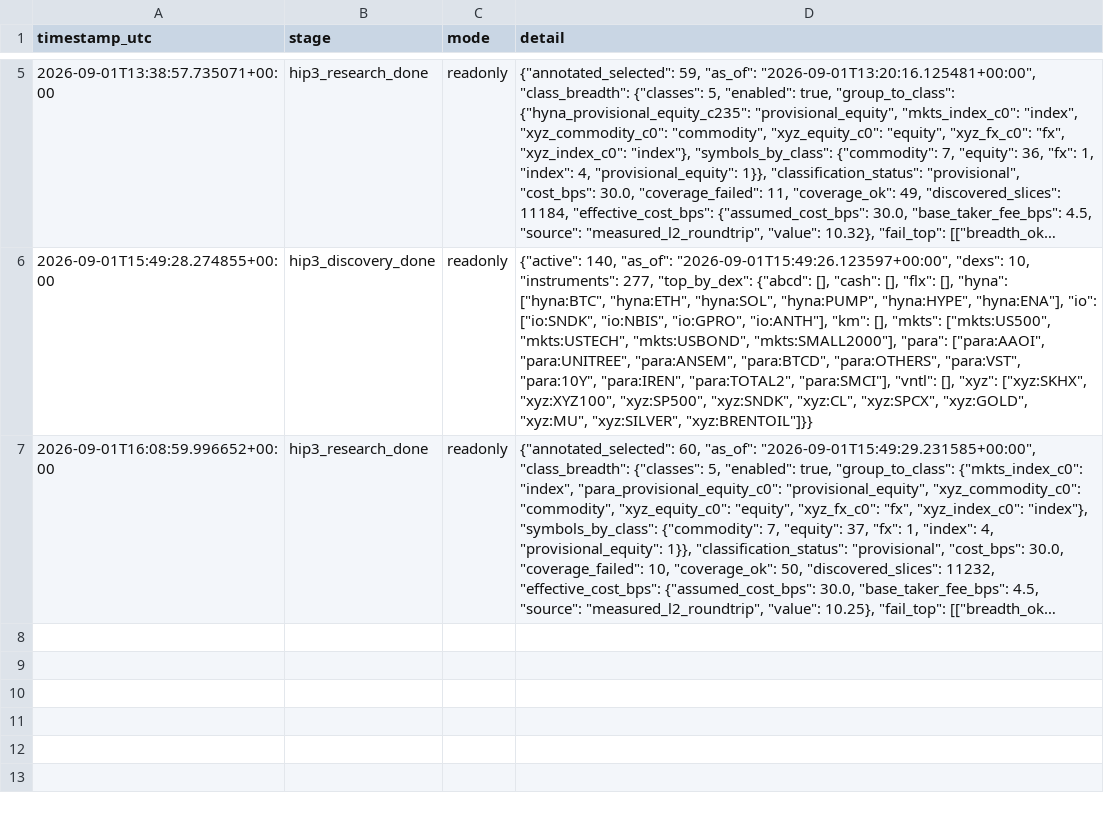
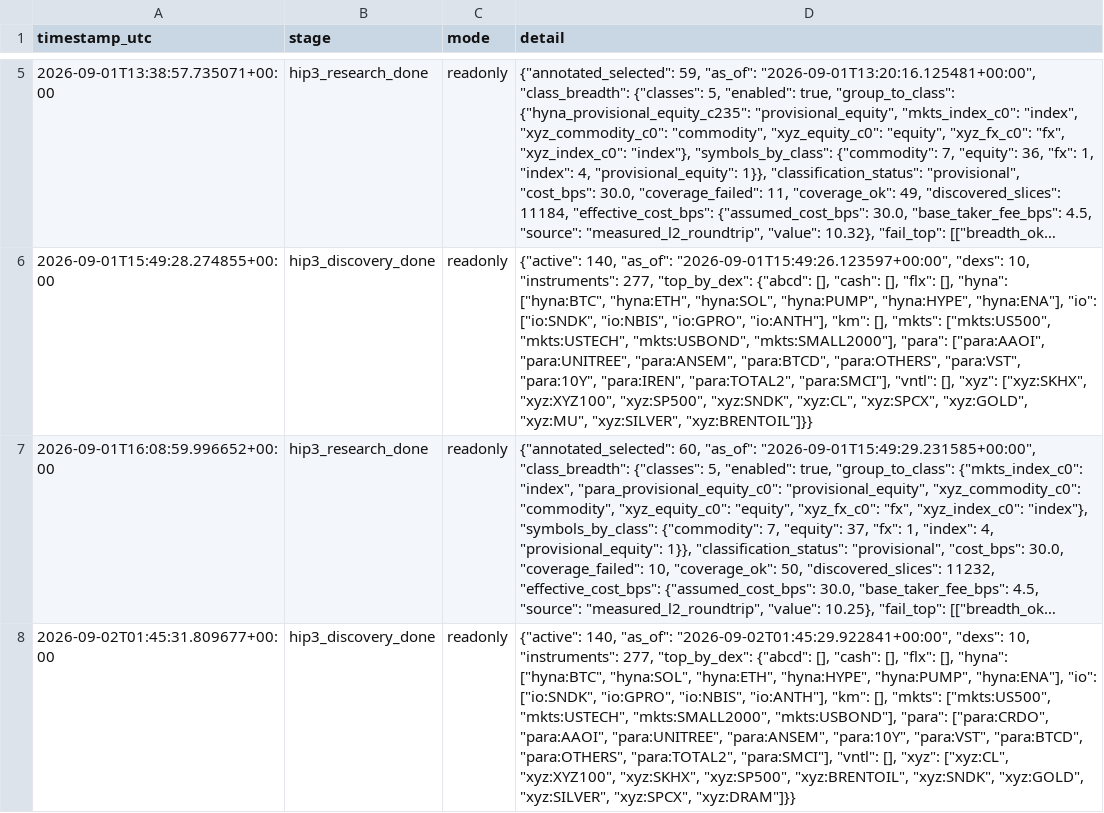
Before and after one commit to 6ixtyn9-sudo/Breakwater, a CSV file: localdata/hip3/status.csv, drawn as a sheet; only a part is shown, gaps mark what is left out; long unchanged cells end in …; the diff covers the shown part only; the diff names each change by its address in the sheet, - before the commit and + after, or states it on an @@ line.

```diff
--- a/localdata/hip3/status.csv
+++ b/localdata/hip3/status.csv
+row 8: 2026-09-02T01:45:31.809677+00:00 | hip3_discovery_done | readonly | {"active": 140, "as_of": "2026-09-02T01:45:29.922841+00:00", "dexs": 10, "instruments": 277, "top_by_dex": {"abcd": [], "cash": [], "flx": [], "hyna": ["hyna:BTC", "hyna:SOL", "hyna:ETH", "hyna:HYPE", "hyna:PUMP", "hyna:ENA"], "io": ["io:SNDK", "io:GPRO", "io:NBIS", "io:ANTH"], "km": [], "mkts": ["mkts:US500", "mkts:USTECH", "mkts:SMALL2000", "mkts:USBOND"], "para": ["para:CRDO", "para:AAOI", "para:UNITREE", "para:ANSEM", "para:10Y", "para:VST", "para:BTCD", "para:OTHERS", "para:TOTAL2", "para:SMCI"], "vntl": [], "xyz": ["xyz:CL", "xyz:XYZ100", "xyz:SKHX", "xyz:SP500", "xyz:BRENTOIL", "xyz:SNDK", "xyz:GOLD", "xyz:SILVER", "xyz:SPCX", "xyz:DRAM"]}}
```
Also changed, not shown: 1 added row elsewhere in this file, localdata/hip3/research/candle_coverage.csv, localdata/hip3/research/monitored_slices.csv, 6 other files.
